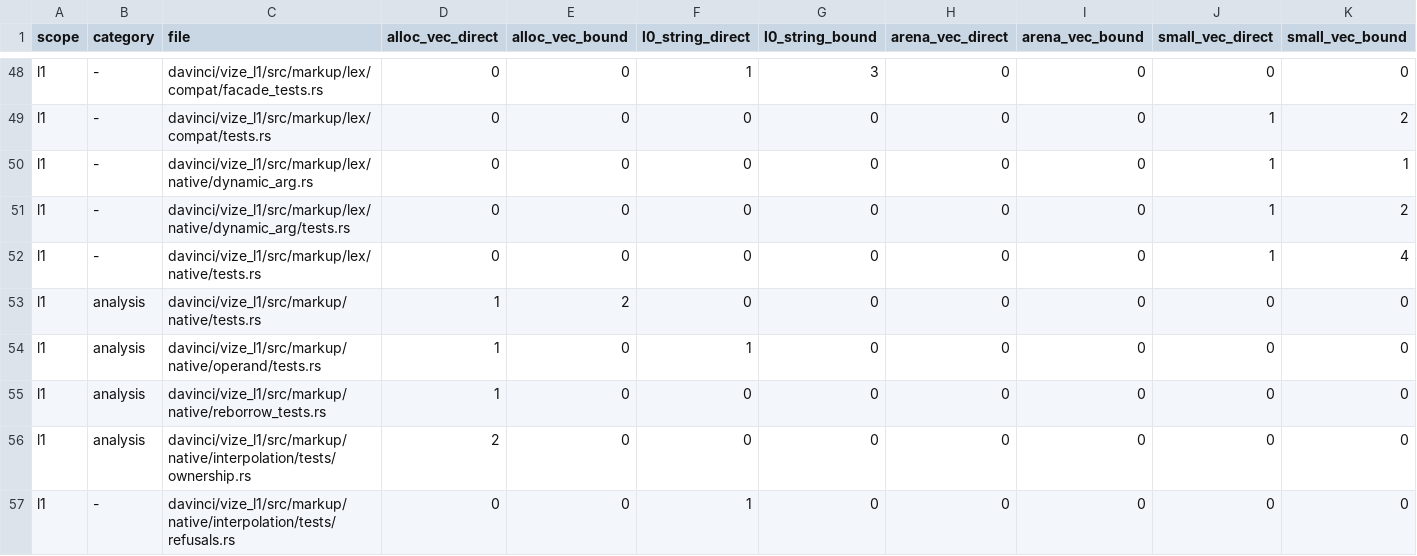
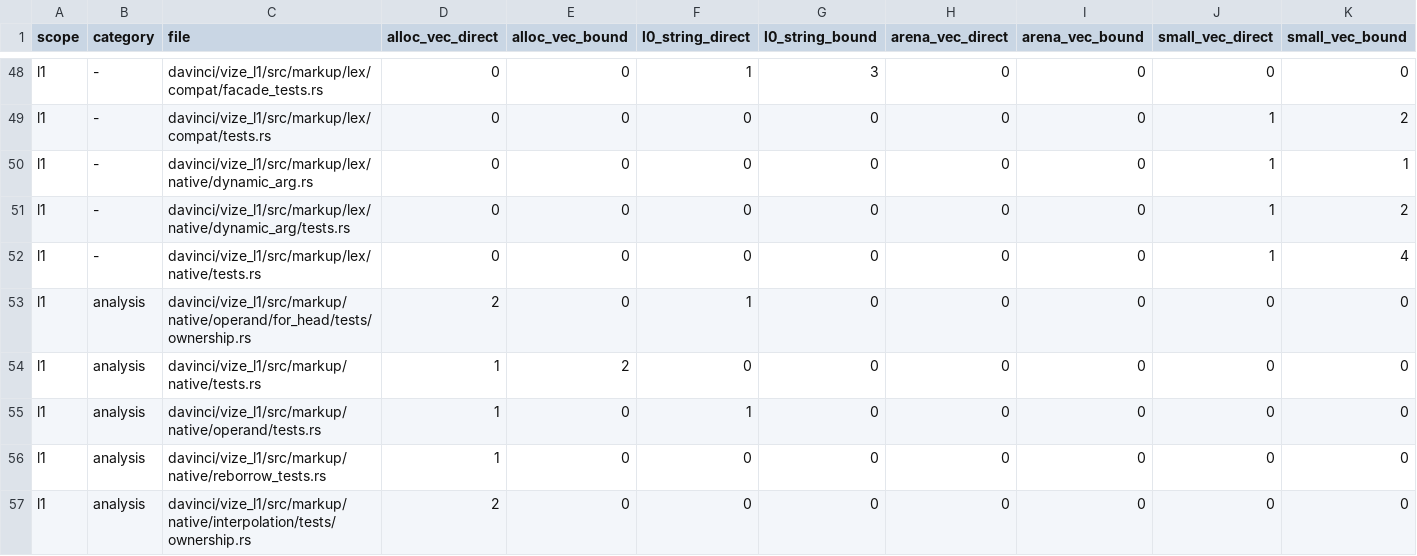
Before and after one commit to Hebilicious/vize, a TSV file: docs/davinci/plan/storage-inventory.tsv, drawn as a sheet; only a part is shown, gaps mark what is left out; the shorter side is filled out with more unchanged rows.

Commit message:
feat(l1): retain original selected Vue For operands (#7530)

```diff
--- a/docs/davinci/plan/storage-inventory.tsv
+++ b/docs/davinci/plan/storage-inventory.tsv
@@ -52,2 +52,3 @@ l1	-	davinci/vize_l1/src/markup/lex/native/dynamic_arg/tests.rs	0	0	0	0	0	0	1	2
 l1	-	davinci/vize_l1/src/markup/lex/native/tests.rs	0	0	0	0	0	0	1	4
+l1	analysis	davinci/vize_l1/src/markup/native/operand/for_head/tests/ownership.rs	2	0	1	0	0	0	0	0
 l1	analysis	davinci/vize_l1/src/markup/native/tests.rs	1	2	0	0	0	0	0	0
```
Also changed, not shown: 12 other files.
